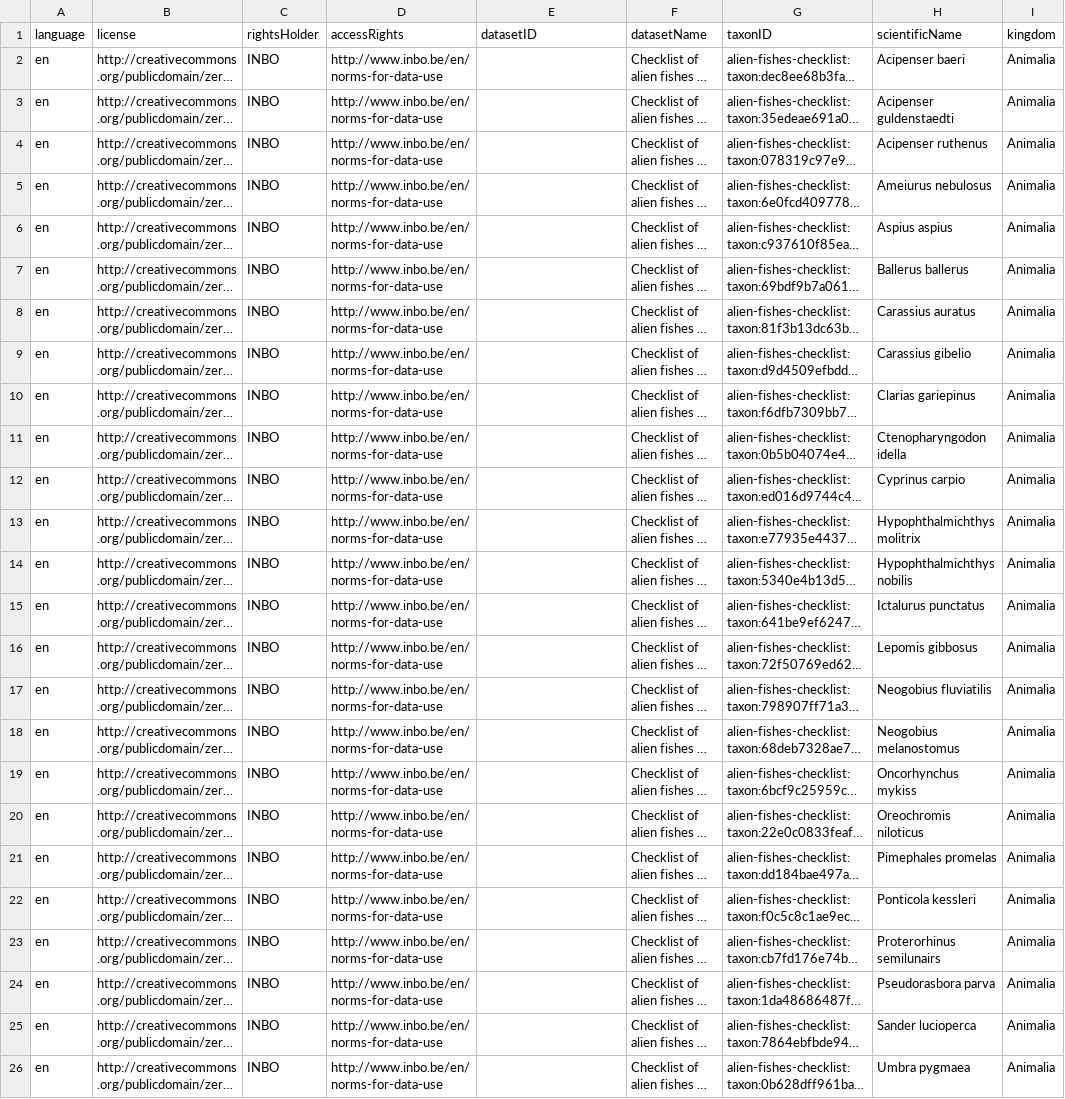
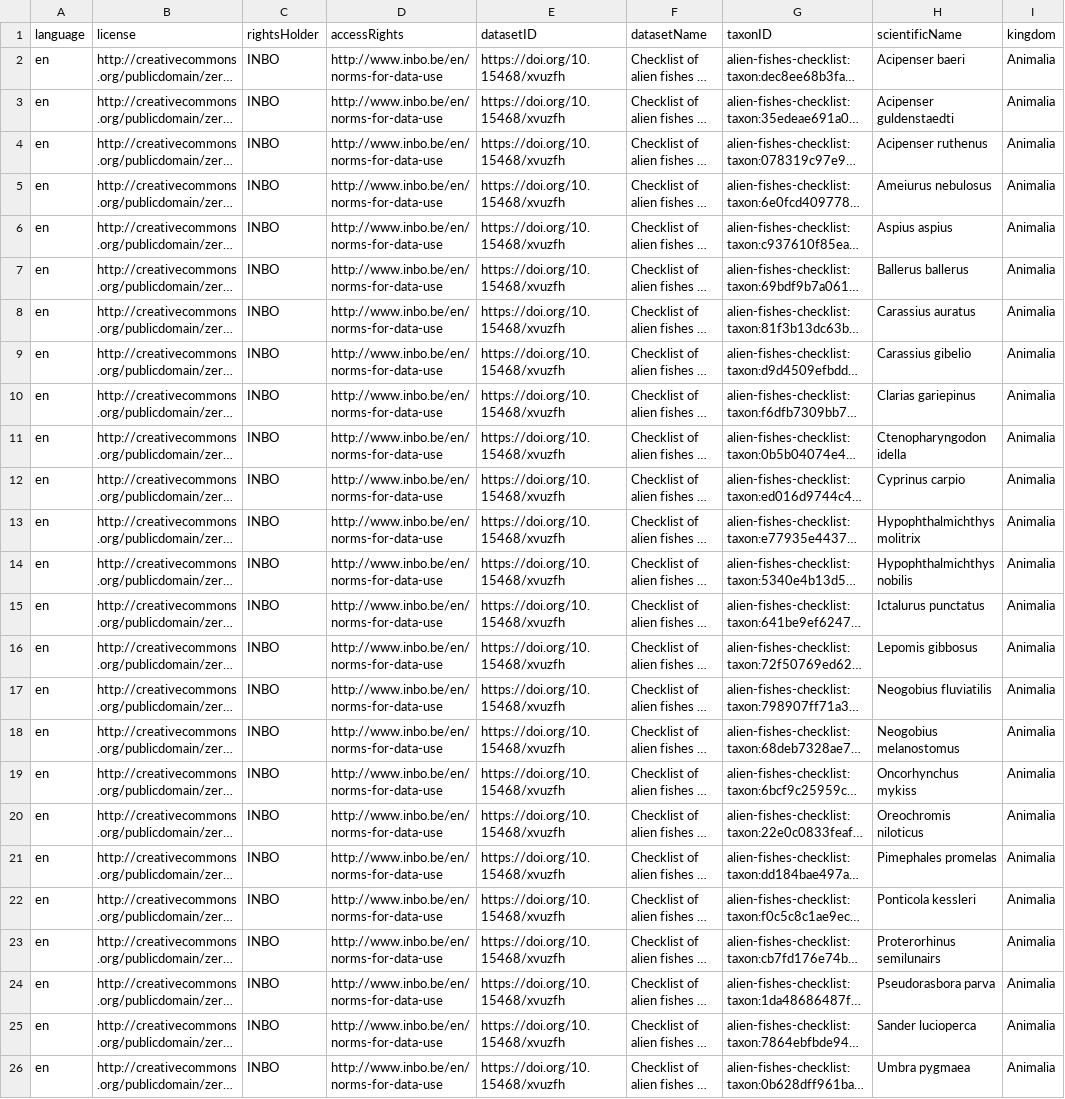
Before and after one commit to trias-project/alien-fishes-checklist, a CSV file: data/processed/taxon.csv, drawn as a sheet; only a part is shown; long unchanged cells end in …; the diff names each change by its address in the sheet, - before the commit and + after, or states it on an @@ line.

Commit message:
Add datasetID

```diff
--- a/data/processed/taxon.csv
+++ b/data/processed/taxon.csv
-E2:E26 (datasetID): (empty)
+E2:E26 (datasetID): https://doi.org/10.15468/xvuzfh
```
Also changed, not shown: 2 other files.
